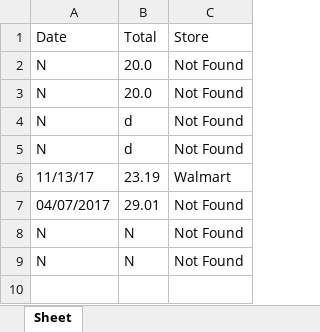
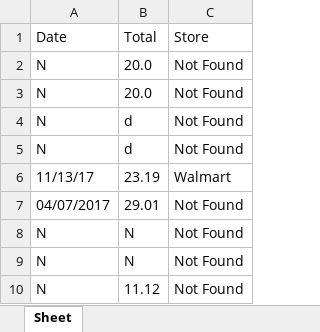
Before and after one commit to CobbCoding1/OpenReceipt, an Excel workbook: receipts.xlsx, sheet Sheet, drawn as a sheet; values as stored, in another font and other column widths than the file's, no borders; the diff names each change by its address in the sheet, - before the commit and + after, or states it on an @@ line.

```diff
--- a/receipts.xlsx (sheet Sheet)
+++ b/receipts.xlsx (sheet Sheet)
+row 10: N | 11.12 | Not Found
```
Also changed, not shown: 3 other files.
